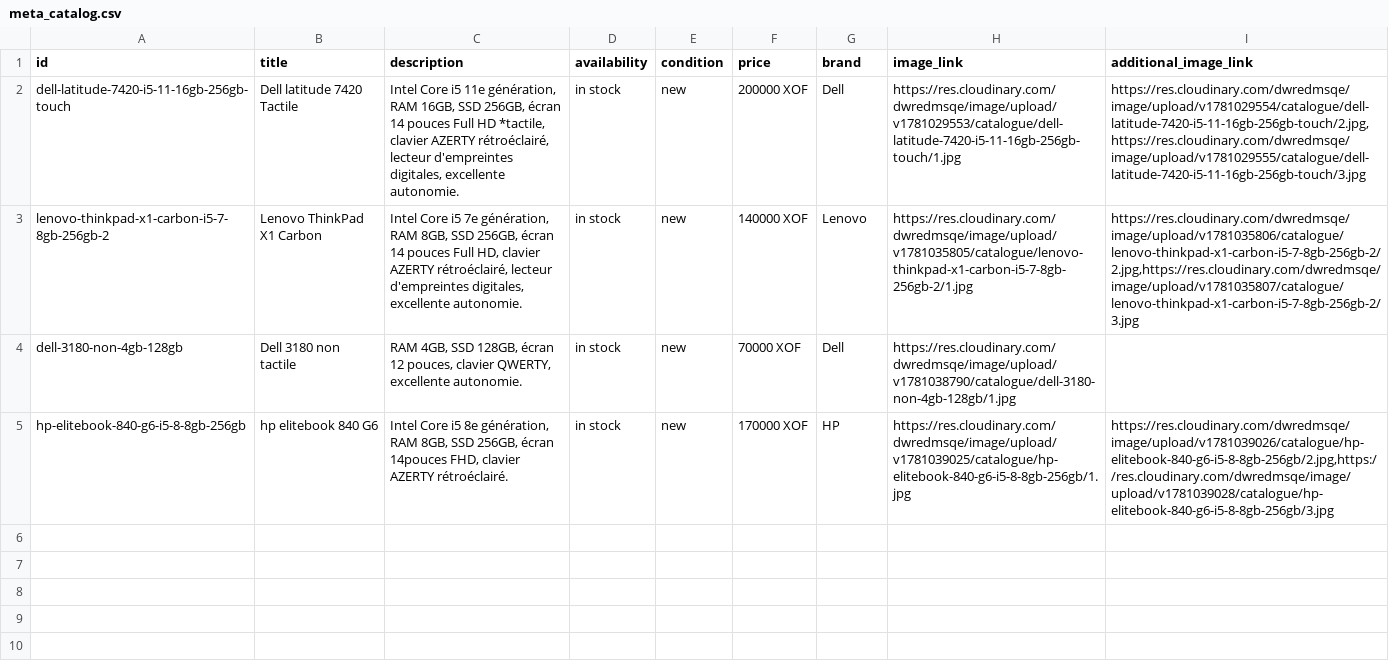
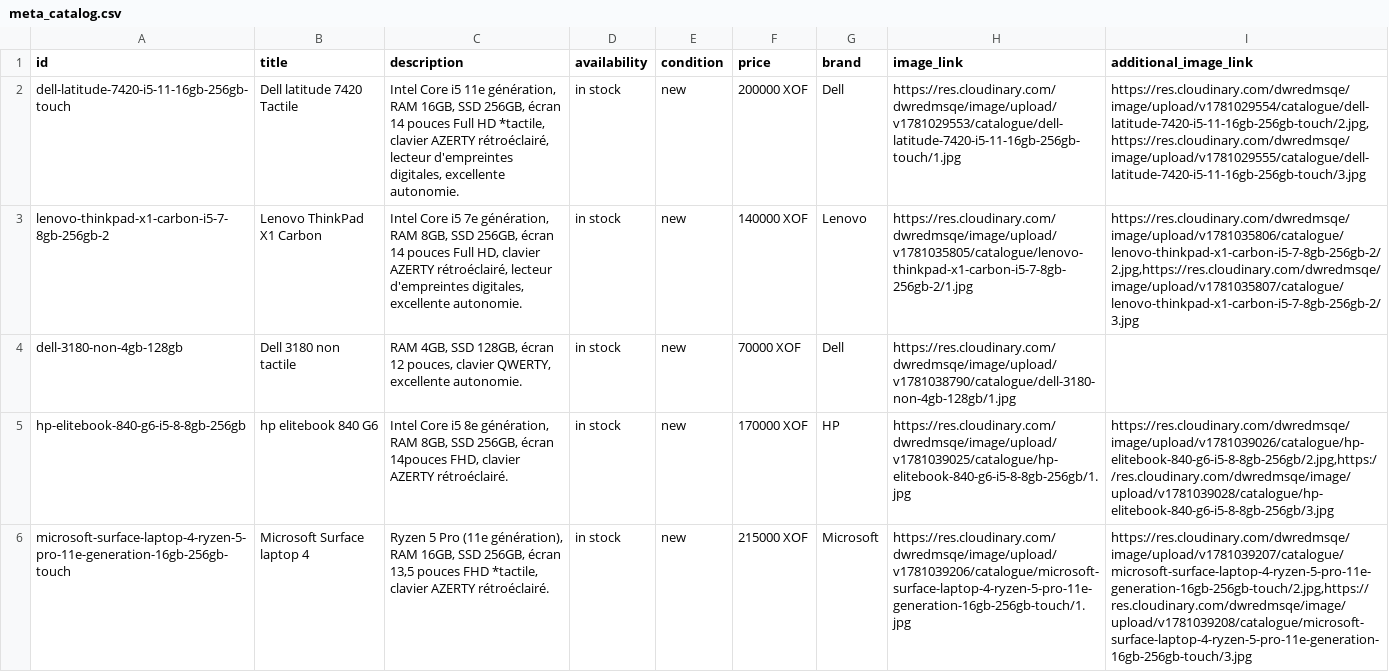
Before and after one commit to Pm-GUENE/catalogue-whatsapp, a CSV file: meta_catalog.csv, drawn as a sheet; the diff names each change by its address in the sheet, - before the commit and + after, or states it on an @@ line.

Commit message:
Update Meta catalog CSV

```diff
--- a/meta_catalog.csv
+++ b/meta_catalog.csv
+row 6: microsoft-surface-laptop-4-ryzen-5-pro-11e-generation-16gb-256gb-touch | Microsoft Surface laptop 4 | Ryzen 5 Pro (11e génération), RAM 16GB, SSD 256GB, écran 13,5 pouces FHD *tactile, clavier AZERTY rétroéclairé. | in stock | new | 215000 XOF | Microsoft | https://res.cloudinary.com/dwredmsqe/image/upload/v1781039206/catalogue/microsoft-surface-laptop-4-ryzen-5-pro-11e-generation-16gb-256gb-touch/1.jpg | https://res.cloudinary.com/dwredmsqe/image/upload/v1781039207/catalogue/microsoft-surface-laptop-4-ryzen-5-pro-11e-generation-16gb-256gb-touch/2.jpg,https://res.cloudinary.com/dwredmsqe/image/upload/v1781039208/catalogue/microsoft-surface-laptop-4-ryzen-5-pro-11e-generation-16gb-256gb-touch/3.jpg
```
